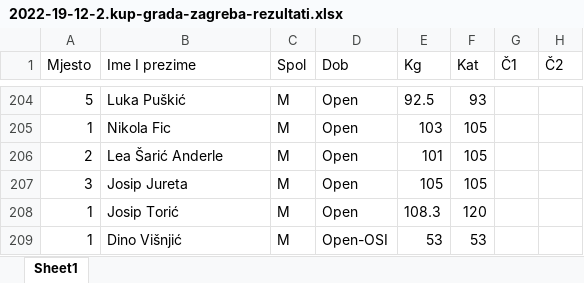
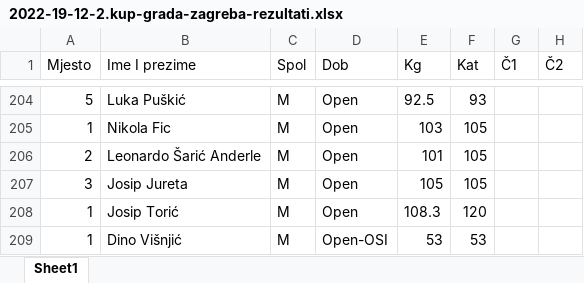
Before and after one commit to zpls-powerlifting/zpls-powerlifting.github.io, an Excel workbook: documents/2022-19-12-2.kup-grada-zagreba-rezultati.xlsx, sheet Sheet1, drawn as a sheet; only a part is shown, gaps mark what is left out; values as stored, in another font and other column widths than the file's, no borders; the diff names each change by its address in the sheet, - before the commit and + after, or states it on an @@ line.

Commit message:
Ispravak imena

```diff
--- a/documents/2022-19-12-2.kup-grada-zagreba-rezultati.xlsx (sheet Sheet1)
+++ b/documents/2022-19-12-2.kup-grada-zagreba-rezultati.xlsx (sheet Sheet1)
-B206 (Ime I prezime): Lea Šarić Anderle
+B206 (Ime I prezime): Leonardo Šarić Anderle
```
